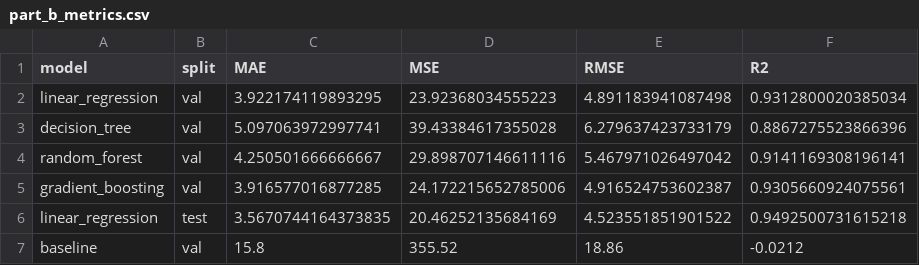
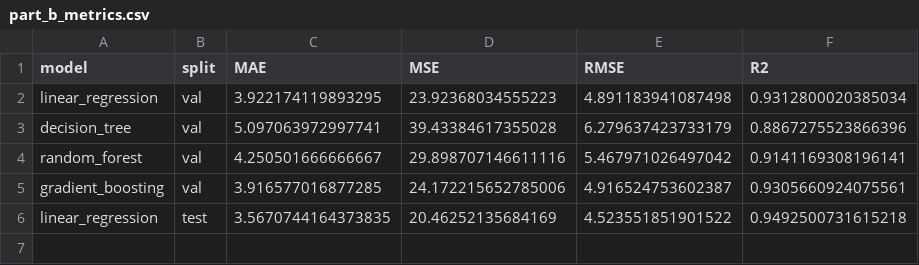
Before and after one commit to rawatboy24/Delhivery-capstone-project, a CSV file: outputs/part_b_metrics.csv, drawn as a sheet; the diff names each change by its address in the sheet, - before the commit and + after, or states it on an @@ line.

```diff
--- a/outputs/part_b_metrics.csv
+++ b/outputs/part_b_metrics.csv
-row 7: baseline | val | 15.8 | 355.52 | 18.86 | -0.0212
```
Also changed, not shown: 2 other files.
